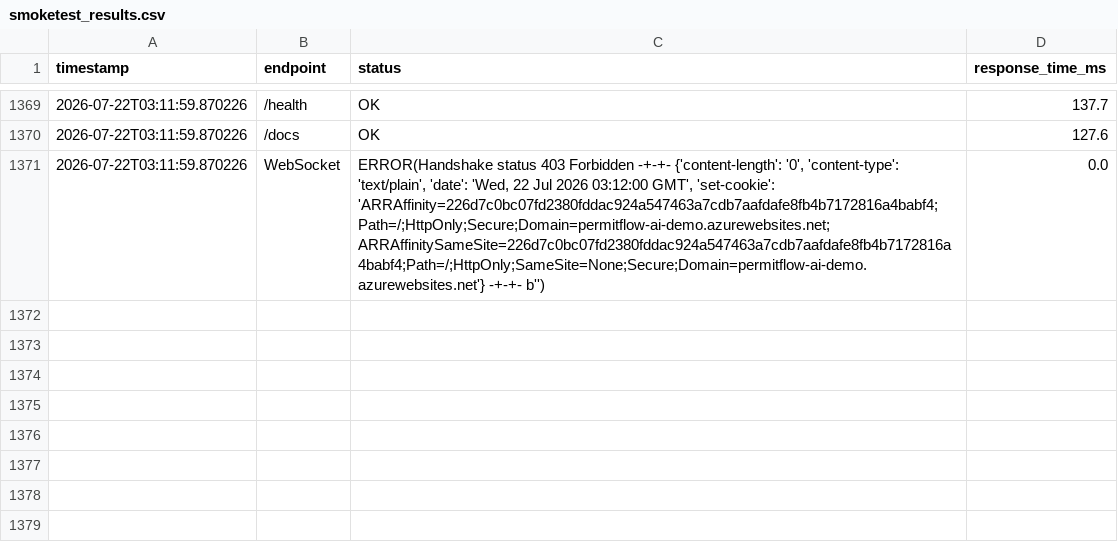
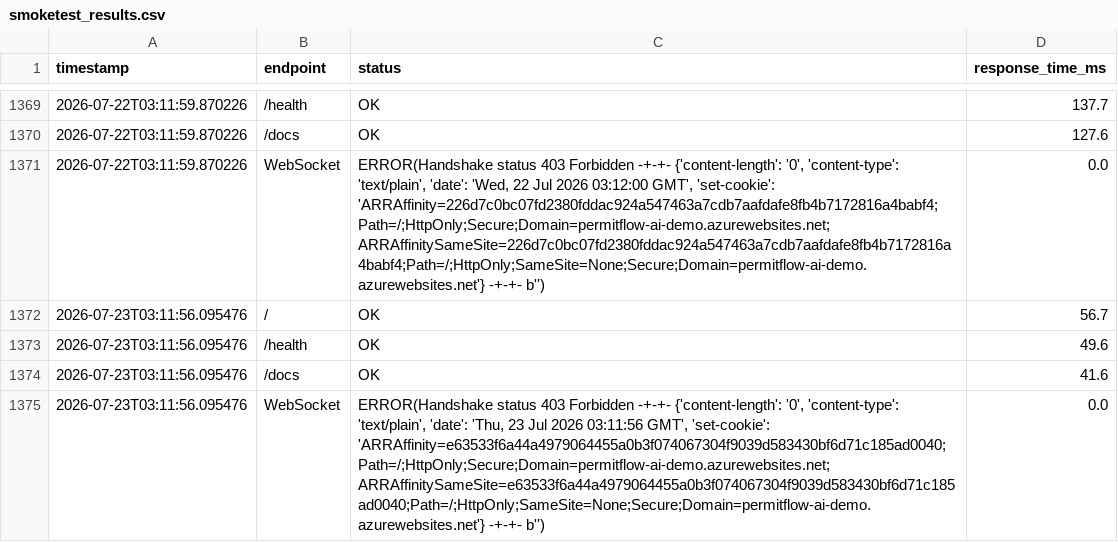
Before and after one commit to wbettini/permitflow-ai, a CSV file: monitoring/smoketest_results.csv, drawn as a sheet; only a part is shown, gaps mark what is left out; the diff names each change by its address in the sheet, - before the commit and + after, or states it on an @@ line.

```diff
--- a/monitoring/smoketest_results.csv
+++ b/monitoring/smoketest_results.csv
+row 1372: 2026-07-23T03:11:56.095476 | / | OK | 56.7
+row 1373: 2026-07-23T03:11:56.095476 | /health | OK | 49.6
+row 1374: 2026-07-23T03:11:56.095476 | /docs | OK | 41.6
+row 1375: 2026-07-23T03:11:56.095476 | WebSocket | ERROR(Handshake status 403 Forbidden -+-+- {'content-length': '0', 'content-type': 'text/plain', 'date': 'Thu, 23 Jul 2026 03:11:56 GMT', 'set-cookie': 'ARRAffinity=e63533f6a44a4979064455a0b3f074067304f9039d583430bf6d71c185ad0040;Path=/;HttpOnly;Secure;Domain=permitflow-ai-demo.azurewebsites.net; ARRAffinitySameSite=e63533f6a44a4979064455a0b3f074067304f9039d583430bf6d71c185ad0040;Path=/;HttpOnly;SameSite=None;Secure;Domain=permitflow-ai-demo.azurewebsites.net'} -+-+- b'') | 0.0
```
Also changed, not shown: 4 other files.
